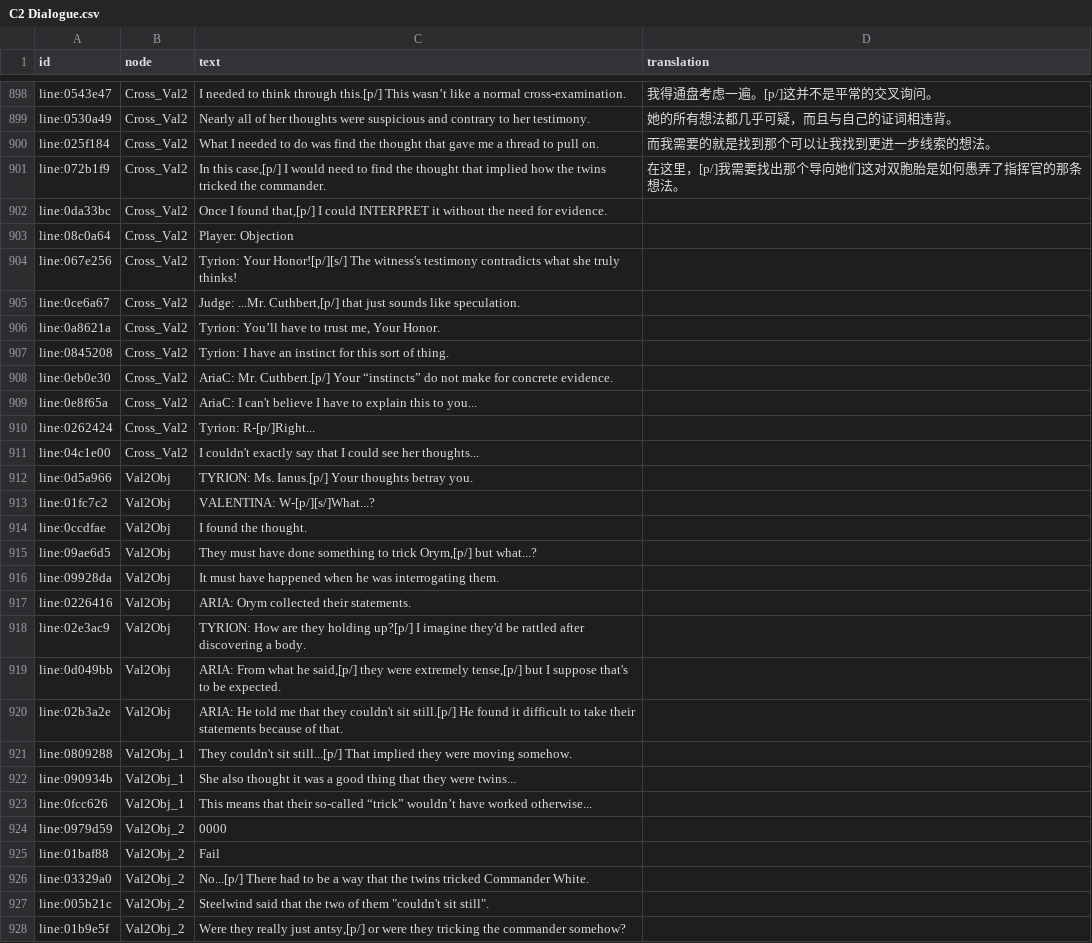
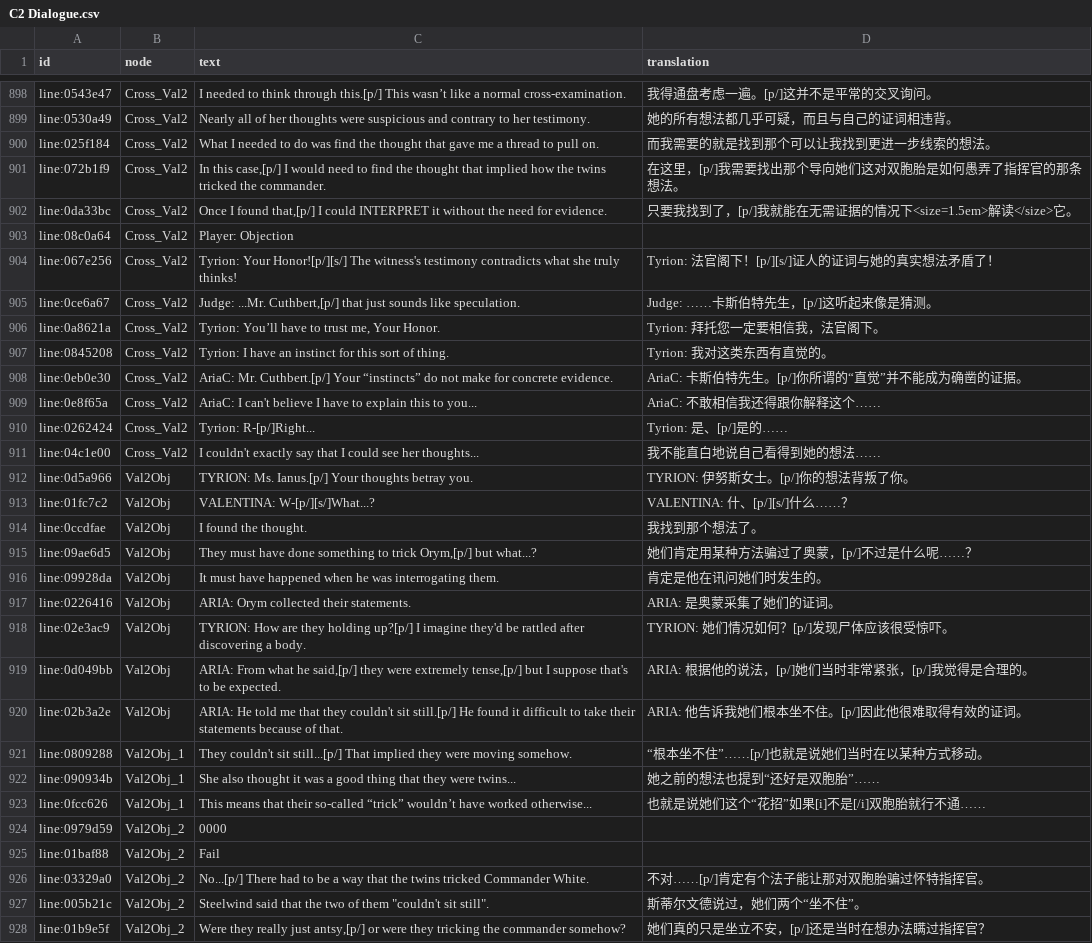
Before and after one commit to kurikomoe/TCAA_CHS, a CSV file: Workshop/game/output/C2 Dialogue.csv, drawn as a sheet; only a part is shown, gaps mark what is left out; the diff covers the shown part only.

```diff
--- a/Workshop/game/output/C2 Dialogue.csv
+++ b/Workshop/game/output/C2 Dialogue.csv
@@ -901,28 +901,28 @@ line:025f184,Cross_Val2,What I needed to do was find the thought that gave me a
 line:072b1f9,Cross_Val2,"In this case,[p/] I would need to find the thought that implied how the twins tricked the commander.",在这里，[p/]我需要找出那个导向她们这对双胞胎是如何愚弄了指挥官的那条想法。
-line:0da33bc,Cross_Val2,"Once I found that,[p/] I could INTERPRET it without the need for evidence.",
+line:0da33bc,Cross_Val2,"Once I found that,[p/] I could INTERPRET it without the need for evidence.",只要我找到了，[p/]我就能在无需证据的情况下<size=1.5em>解读</size>它。
 line:08c0a64,Cross_Val2,Player: Objection,
-line:067e256,Cross_Val2,Tyrion: Your Honor![p/][s/] The witness's testimony contradicts what she truly thinks!,
-line:0ce6a67,Cross_Val2,"Judge: ...Mr. Cuthbert,[p/] that just sounds like speculation.",
-line:0a8621a,Cross_Val2,"Tyrion: You’ll have to trust me, Your Honor.",
-line:0845208,Cross_Val2,Tyrion: I have an instinct for this sort of thing.,
-line:0eb0e30,Cross_Val2,AriaC: Mr. Cuthbert.[p/] Your “instincts” do not make for concrete evidence.,
-line:0e8f65a,Cross_Val2,AriaC: I can't believe I have to explain this to you...,
-line:0262424,Cross_Val2,Tyrion: R-[p/]Right...,
-line:04c1e00,Cross_Val2,I couldn't exactly say that I could see her thoughts...,
-line:0d5a966,Val2Obj,TYRION: Ms. Ianus.[p/] Your thoughts betray you.,
-line:01fc7c2,Val2Obj,VALENTINA: W-[p/][s/]What...?,
-line:0ccdfae,Val2Obj,I found the thought.,
-line:09ae6d5,Val2Obj,"They must have done something to trick Orym,[p/] but what...?",
-line:09928da,Val2Obj,It must have happened when he was interrogating them.,
-line:0226416,Val2Obj,ARIA: Orym collected their statements.,
-line:02e3ac9,Val2Obj,TYRION: How are they holding up?[p/] I imagine they'd be rattled after discovering a body.,
-line:0d049bb,Val2Obj,"ARIA: From what he said,[p/] they were extremely tense,[p/] but I suppose that's to be expected.",
-line:02b3a2e,Val2Obj,ARIA: He told me that they couldn't sit still.[p/] He found it difficult to take their statements because of that.,
-line:0809288,Val2Obj_1,They couldn't sit still...[p/] That implied they were moving somehow.,
-line:090934b,Val2Obj_1,She also thought it was a good thing that they were twins...,
-line:0fcc626,Val2Obj_1,This means that their so-called “trick” wouldn’t have worked otherwise...,
+line:067e256,Cross_Val2,Tyrion: Your Honor![p/][s/] The witness's testimony contradicts what she truly thinks!,Tyrion: 法官阁下！[p/][s/]证人的证词与她的真实想法矛盾了！
+line:0ce6a67,Cross_Val2,"Judge: ...Mr. Cuthbert,[p/] that just sounds like speculation.",Judge: ……卡斯伯特先生，[p/]这听起来像是猜测。
+line:0a8621a,Cross_Val2,"Tyrion: You’ll have to trust me, Your Honor.",Tyrion: 拜托您一定要相信我，法官阁下。
+line:0845208,Cross_Val2,Tyrion: I have an instinct for this sort of thing.,Tyrion: 我对这类东西有直觉的。
+line:0eb0e30,Cross_Val2,AriaC: Mr. Cuthbert.[p/] Your “instincts” do not make for concrete evidence.,AriaC: 卡斯伯特先生。[p/]你所谓的“直觉”并不能成为确凿的证据。
+line:0e8f65a,Cross_Val2,AriaC: I can't believe I have to explain this to you...,AriaC: 不敢相信我还得跟你解释这个……
+line:0262424,Cross_Val2,Tyrion: R-[p/]Right...,Tyrion: 是、[p/]是的……
+line:04c1e00,Cross_Val2,I couldn't exactly say that I could see her thoughts...,我不能直白地说自己看得到她的想法……
+line:0d5a966,Val2Obj,TYRION: Ms. Ianus.[p/] Your thoughts betray you.,TYRION: 伊努斯女士。[p/]你的想法背叛了你。
+line:01fc7c2,Val2Obj,VALENTINA: W-[p/][s/]What...?,VALENTINA: 什、[p/][s/]什么……？
+line:0ccdfae,Val2Obj,I found the thought.,我找到那个想法了。
+line:09ae6d5,Val2Obj,"They must have done something to trick Orym,[p/] but what...?",她们肯定用某种方法骗过了奥蒙，[p/]不过是什么呢……？
+line:09928da,Val2Obj,It must have happened when he was interrogating them.,肯定是他在讯问她们时发生的。
+line:0226416,Val2Obj,ARIA: Orym collected their statements.,ARIA: 是奥蒙采集了她们的证词。
+line:02e3ac9,Val2Obj,TYRION: How are they holding up?[p/] I imagine they'd be rattled after discovering a body.,TYRION: 她们情况如何？[p/]发现尸体应该很受惊吓。
+line:0d049bb,Val2Obj,"ARIA: From what he said,[p/] they were extremely tense,[p/] but I suppose that's to be expected.",ARIA: 根据他的说法，[p/]她们当时非常紧张，[p/]我觉得是合理的。
+line:02b3a2e,Val2Obj,ARIA: He told me that they couldn't sit still.[p/] He found it difficult to take their statements because of that.,ARIA: 他告诉我她们根本坐不住。[p/]因此他很难取得有效的证词。
+line:0809288,Val2Obj_1,They couldn't sit still...[p/] That implied they were moving somehow.,“根本坐不住”……[p/]也就是说她们当时在以某种方式移动。
+line:090934b,Val2Obj_1,She also thought it was a good thing that they were twins...,她之前的想法也提到“还好是双胞胎”……
+line:0fcc626,Val2Obj_1,This means that their so-called “trick” wouldn’t have worked otherwise...,也就是说她们这个“花招”如果[i]不是[/i]双胞胎就行不通……
 line:0979d59,Val2Obj_2,0000,
 line:01baf88,Val2Obj_2,Fail,
-line:03329a0,Val2Obj_2,No...[p/] There had to be a way that the twins tricked Commander White.,
-line:005b21c,Val2Obj_2,"Steelwind said that the two of them ""couldn't sit still"".",
-line:01b9e5f,Val2Obj_2,"Were they really just antsy,[p/] or were they tricking the commander somehow?",
+line:03329a0,Val2Obj_2,No...[p/] There had to be a way that the twins tricked Commander White.,不对……[p/]肯定有个法子能让那对双胞胎骗过怀特指挥官。
+line:005b21c,Val2Obj_2,"Steelwind said that the two of them ""couldn't sit still"".",斯蒂尔文德说过，她们两个“坐不住”。
+line:01b9e5f,Val2Obj_2,"Were they really just antsy,[p/] or were they tricking the commander somehow?",她们真的只是坐立不安，[p/]还是当时在想办法瞒过指挥官？
```
Also changed, not shown: 41 edited cells elsewhere in this file, 3 other files.
